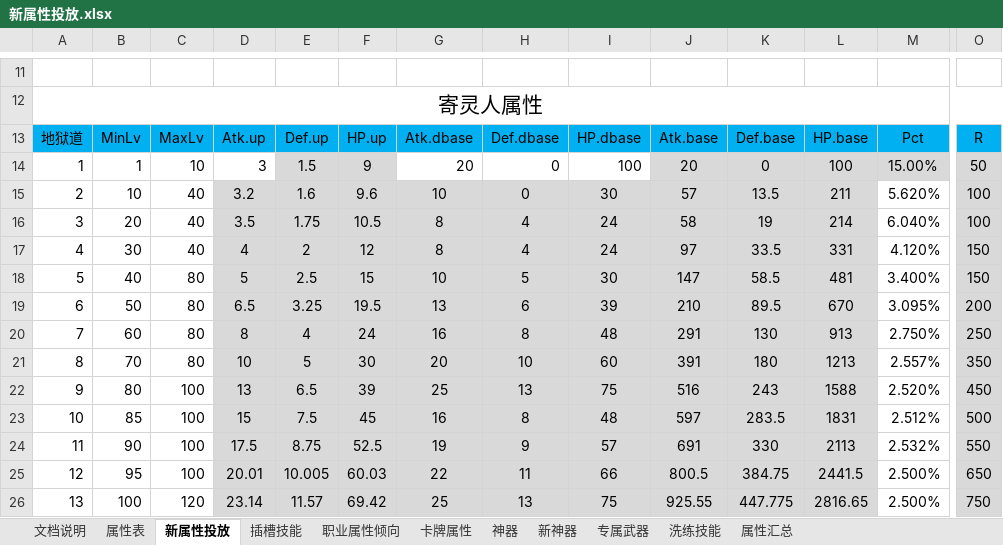
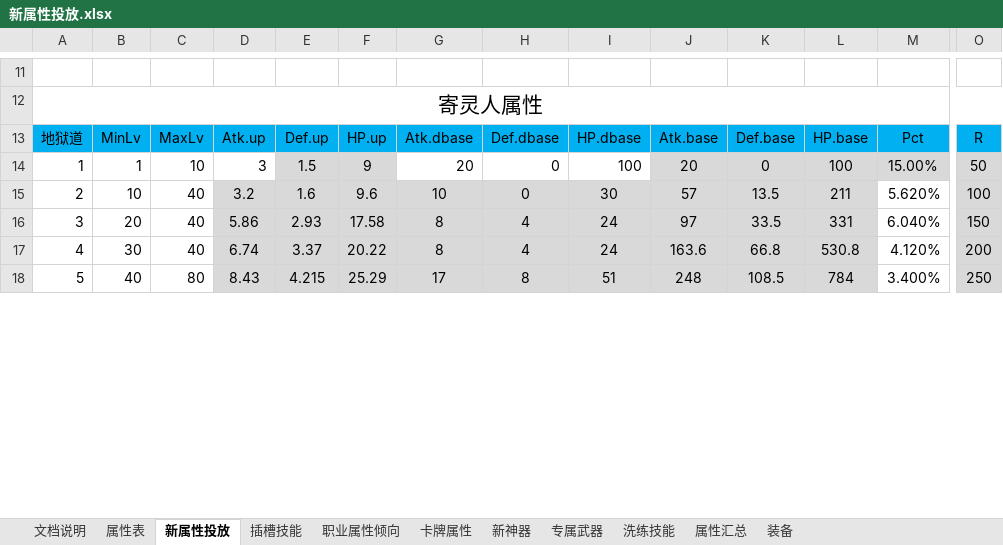
Before and after one commit to hataksumo/DesignerDoc, an Excel workbook: 策划案/镇魂街/新属性投放.xlsx, sheet 新属性投放, drawn as a sheet; only a part is shown, gaps mark what is left out; values as stored, in another font and other column widths than the file's, no borders; removed rows and columns are numbered as before the commit, all else as after; rows hold the shown columns only; the diff covers the shown part only; the diff names each change by its address in the sheet, - before the commit and + after, or states it on an @@ line.

```diff
--- a/策划案/镇魂街/新属性投放.xlsx (sheet 新属性投放)
+++ b/策划案/镇魂街/新属性投放.xlsx (sheet 新属性投放)
-sheet tab: 神器
+sheet tab: 装备
-D16: 3.5
+D16: 5.86
-E16: 1.75
+E16: 2.93
-F16: 10.5
+F16: 17.58
-J16: 58
+J16: 97
-K16: 19
+K16: 33.5
-L16: 214
+L16: 331
-O16: 100
+O16: 150
-D17: 4
+D17: 6.74
-E17: 2
+E17: 3.37
-F17: 12
+F17: 20.22
-J17: 97
+J17: 163.6
-K17: 33.5
+K17: 66.8
-L17: 331
+L17: 530.8
-O17: 150
+O17: 200
-D18: 5
+D18: 8.43
-E18: 2.5
+E18: 4.215
-F18: 15
+F18: 25.29
-G18: 10
+G18: 17
-H18: 5
+H18: 8
-I18: 30
+I18: 51
-J18: 147
+J18: 248
-K18: 58.5
+K18: 108.5
-L18: 481
+L18: 784
-O18: 150
+O18: 250
-row 19: 6 | 50 | 80 | 6.5 | 3.25 | 19.5 | 13 | 6 | 39 | 210 | 89.5 | 670 | 3.095% | 200
-row 20: 7 | 60 | 80 | 8 | 4 | 24 | 16 | 8 | 48 | 291 | 130 | 913 | 2.750% | 250
-row 21: 8 | 70 | 80 | 10 | 5 | 30 | 20 | 10 | 60 | 391 | 180 | 1213 | 2.557% | 350
-row 22: 9 | 80 | 100 | 13 | 6.5 | 39 | 25 | 13 | 75 | 516 | 243 | 1588 | 2.520% | 450
-row 23: 10 | 85 | 100 | 15 | 7.5 | 45 | 16 | 8 | 48 | 597 | 283.5 | 1831 | 2.512% | 500
-row 24: 11 | 90 | 100 | 17.5 | 8.75 | 52.5 | 19 | 9 | 57 | 691 | 330 | 2113 | 2.532% | 550
-row 25: 12 | 95 | 100 | 20.01 | 10.005 | 60.03 | 22 | 11 | 66 | 800.5 | 384.75 | 2441.5 | 2.500% | 650
-row 26: 13 | 100 | 120 | 23.14 | 11.57 | 69.42 | 25 | 13 | 75 | 925.55 | 447.775 | 2816.65 | 2.500% | 750
```
Also changed, not shown: 29 added rows, 21 removed rows, 92 edited cells and cell formats elsewhere in this sheet, sheet 卡牌属性, sheet 属性汇总, sheet 新神器, sheet 专属武器, formulas that keep their value, 策划案/镇魂街/经济总表.xlsx.
